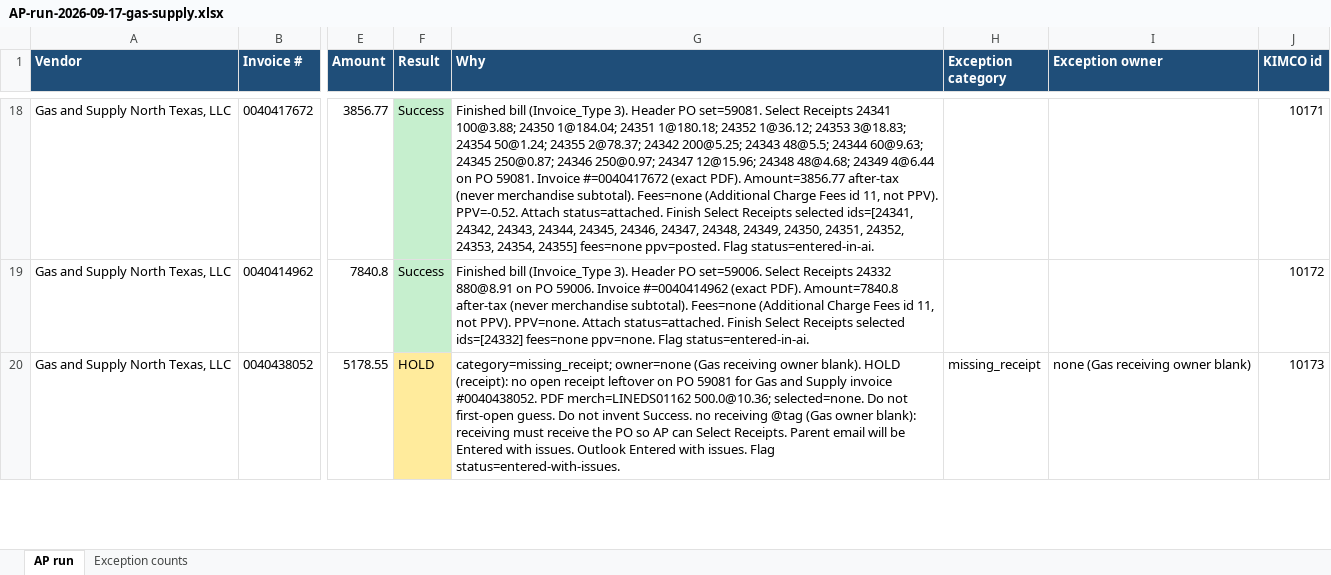
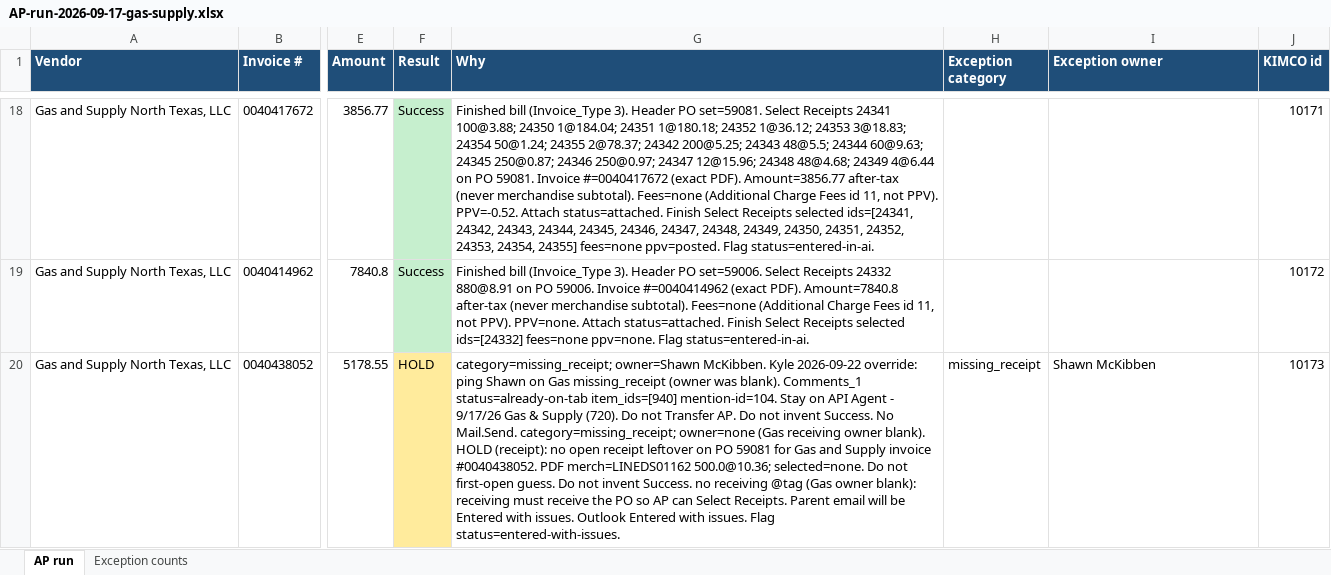
Before and after one commit to beave89atm/ap-clerk, an Excel workbook: runs/AP-run-2026-09-17-gas-supply.xlsx, sheet AP run, drawn as a sheet; only a part is shown, gaps mark what is left out; values as stored, in another font and other column widths than the file's, no borders; the diff covers the shown part only; the diff names each change by its address in the sheet, - before the commit and + after, or states it on an @@ line.

```diff
--- a/runs/AP-run-2026-09-17-gas-supply.xlsx (sheet AP run)
+++ b/runs/AP-run-2026-09-17-gas-supply.xlsx (sheet AP run)
-G20 (Why): category=missing_receipt; owner=none (Gas…
+G20 (Why): category=missing_receipt; owner=Shawn McKibben. Kyle 2026-09-22 override: ping Shawn on Gas missing_receipt (owner was blank). Comments_1 status=already-on-tab item_ids=[940] mention-id=104. Stay on API Agent - 9/17/26 Gas & Supply (720). Do not Transfer AP. Do not invent Success. No Mail.Send. category=missing_receipt; owner=none (Gas…
-I20 (Exception owner): none (Gas receiving owner blank)
+I20 (Exception owner): Shawn McKibben
```
Also changed, not shown: 2 edited cells elsewhere in this sheet, 4 other files.
